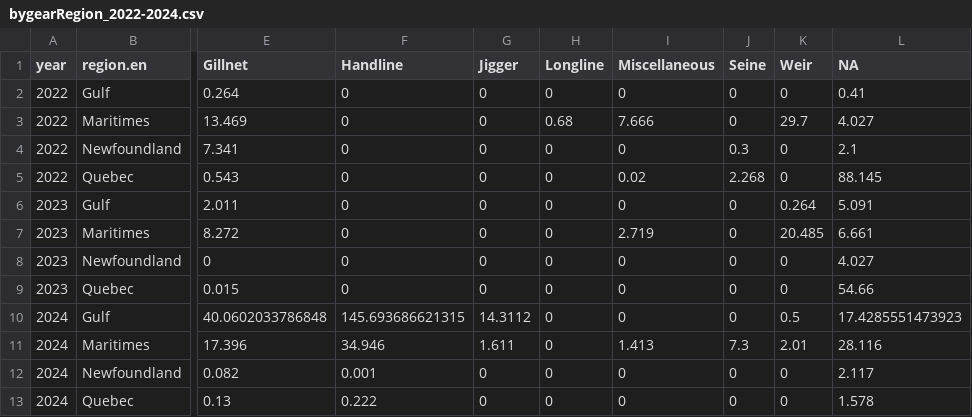
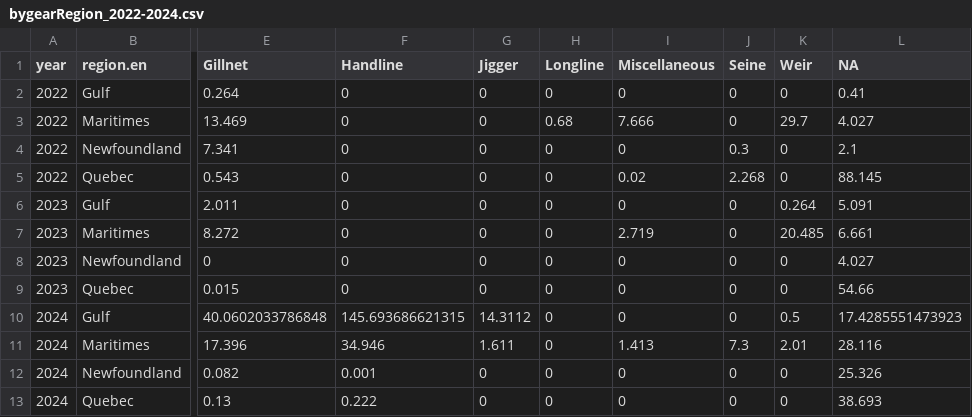
Before and after one commit to iml-mackerel/01.0_landings, a CSV file: csv/2024/bygearRegion_2022-2024.csv, drawn as a sheet; only a part is shown, gaps mark what is left out; the diff names each change by its address in the sheet, - before the commit and + after, or states it on an @@ line.

```diff
--- a/csv/2024/bygearRegion_2022-2024.csv
+++ b/csv/2024/bygearRegion_2022-2024.csv
-L12 (NA): 2.117
+L12 (NA): 25.326
-L13 (NA): 1.578
+L13 (NA): 38.693
```
Also changed, not shown: csv/2024/bygear.csv, csv/2024/bygeargroup.csv, 20 other files.
